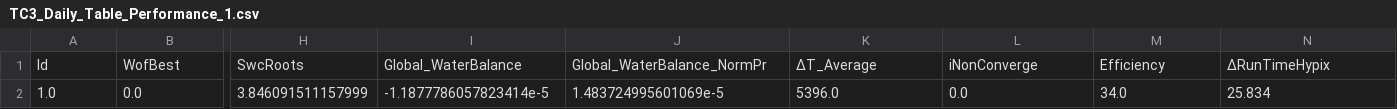
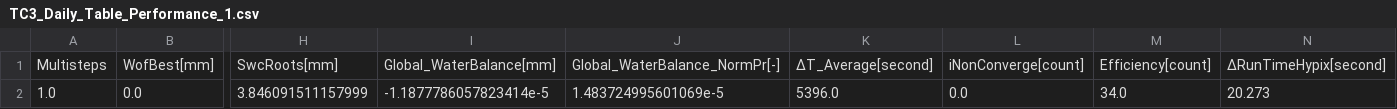
Before and after one commit to tlienart/SoilWater_ToolBox, a CSV file: data/OUTPUT/Hypix/TESTCASE/Tc3/Table/TC3_Daily_Table_Performance_1.csv, drawn as a sheet; only a part is shown, gaps mark what is left out; removed rows and columns are numbered as before the commit, all else as after; rows hold the shown columns only; the diff names each change by its address in the sheet, - before the commit and + after, or states it on an @@ line.

```diff
--- a/data/OUTPUT/Hypix/TESTCASE/Tc3/Table/TC3_Daily_Table_Performance_1.csv
+++ b/data/OUTPUT/Hypix/TESTCASE/Tc3/Table/TC3_Daily_Table_Performance_1.csv
-row 1: Id | WofBest | SwcRoots | Global_WaterBalance | Global_WaterBalance_NormPr | ΔT_Average | iNonConverge | Efficiency | ΔRunTimeHypix
+row 1: Multisteps | WofBest[mm] | SwcRoots[mm] | Global_WaterBalance[mm] | Global_WaterBalance_NormPr[-] | ΔT_Average[second] | iNonConverge[count] | Efficiency[count] | ΔRunTimeHypix[second]
-N2: 25.834
+N2: 20.273
```
Also changed, not shown: data/OUTPUT/Hypix/TESTCASE/Tc1/Table/TC1_Daily_Table_TimeSerie_1.csv, data/OUTPUT/Hypix/TESTCASE/Tc2/Table/TC2_Daily_Table_Ψ_1.csv, 11 other files.
